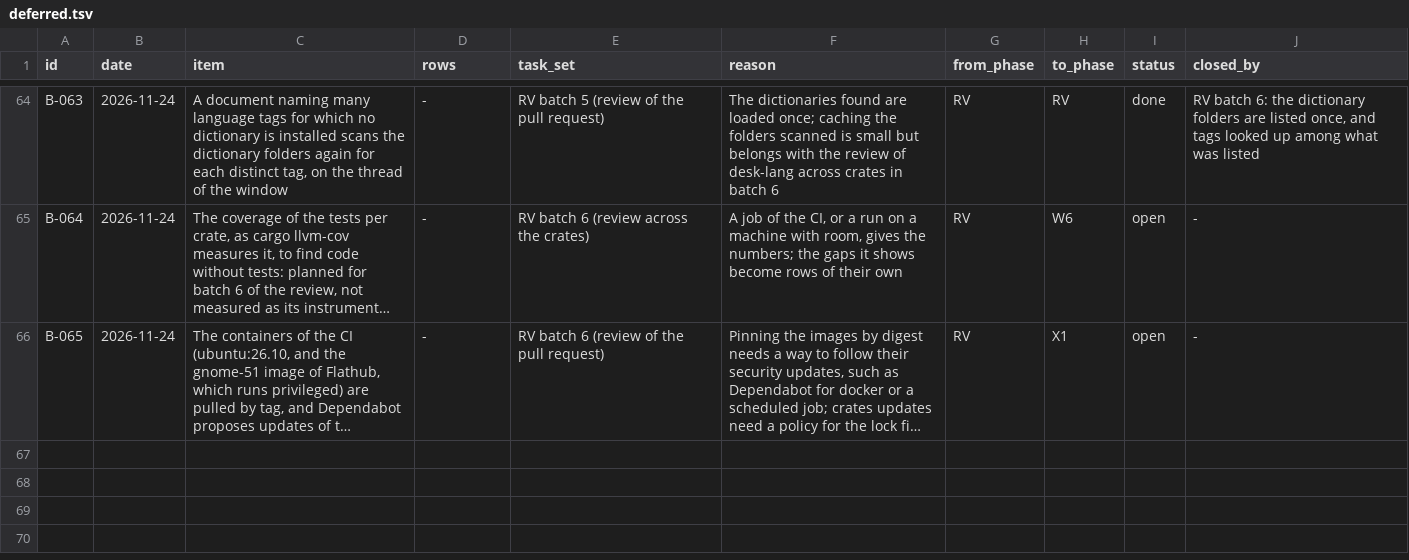
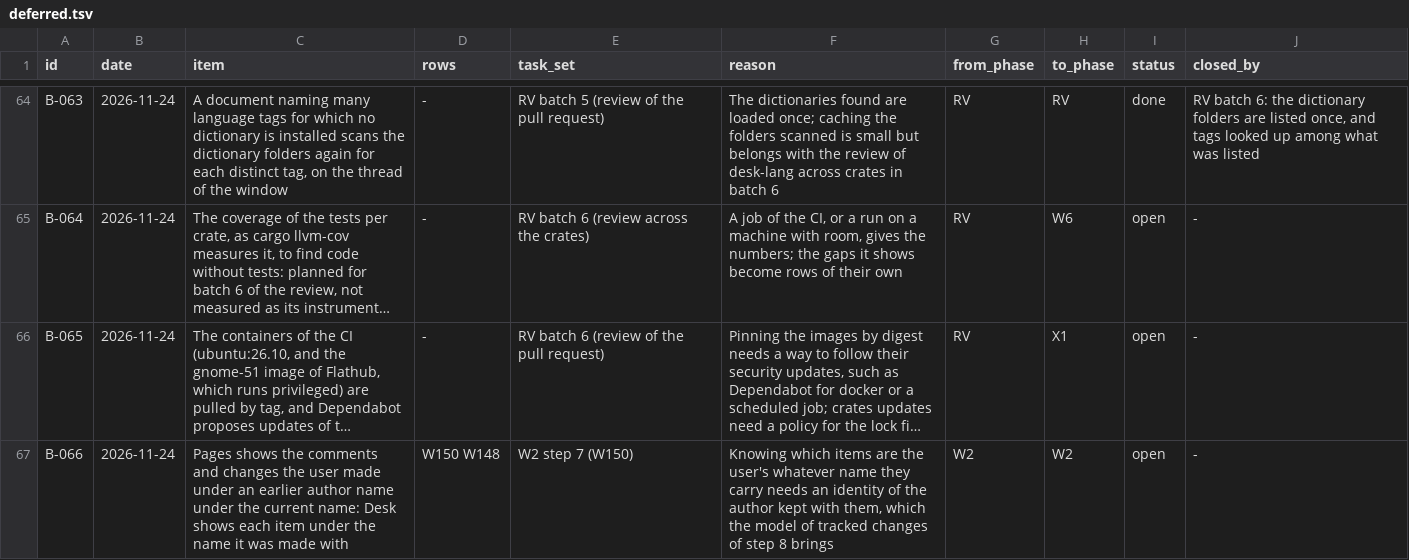
Before and after one commit to brahm/desk, a TSV file: docs/backlog/deferred.tsv, drawn as a sheet; only a part is shown, gaps mark what is left out; long unchanged cells end in …; the diff names each change by its address in the sheet, - before the commit and + after, or states it on an @@ line.

```diff
--- a/docs/backlog/deferred.tsv
+++ b/docs/backlog/deferred.tsv
+row 67: B-066 | 2026-11-24 | Pages shows the comments and changes the user made under an earlier author name under the current name: Desk shows each item under the name it was made with | W150 W148 | W2 step 7 (W150) | Knowing which items are the user's whatever name they carry needs an identity of the author kept with them, which the model of tracked changes of step 8 brings | W2 | W2 | open | -
```
Also changed, not shown: corpus/inventory/writer.tsv, docs/dashboard/changes.tsv, 25 other files.
